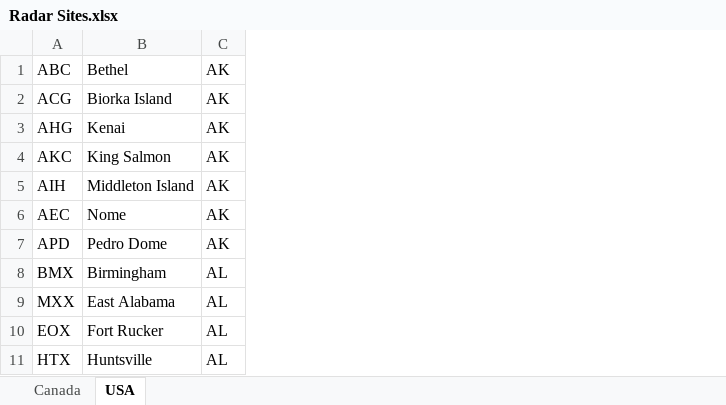
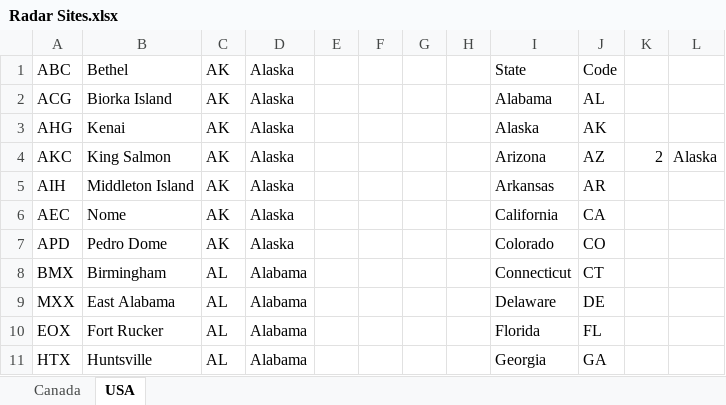
Before and after one commit to djun1/Rad, an Excel workbook: Radar Sites.xlsx, sheet USA, drawn as a sheet; only a part is shown; values as stored, in another font and other column widths than the file's, no borders; the diff names each change by its address in the sheet, - before the commit and + after, or states it on an @@ line.

Commit message:
Added new US data to XML
1. Added XML files for US data
2.  Added code to read province names from XML files

```diff
--- a/Radar Sites.xlsx (sheet USA)
+++ b/Radar Sites.xlsx (sheet USA)
+column D, rows 1-11: Alaska | Alaska | Alaska | Alaska | Alaska | Alaska | Alaska | Alabama | Alabama | Alabama | Alabama
+column E, empty
+column F, empty
+column G, empty
+column H, empty
+column I, rows 1-11: State | Alabama | Alaska | Arizona | Arkansas | California | Colorado | Connecticut | Delaware | Florida | Georgia
+column J, rows 1-11: Code | AL | AK | AZ | AR | CA | CO | CT | DE | FL | GA
+column K, row 4: 2
+column L, row 4: Alaska
```
Also changed, not shown: 4 other files.
